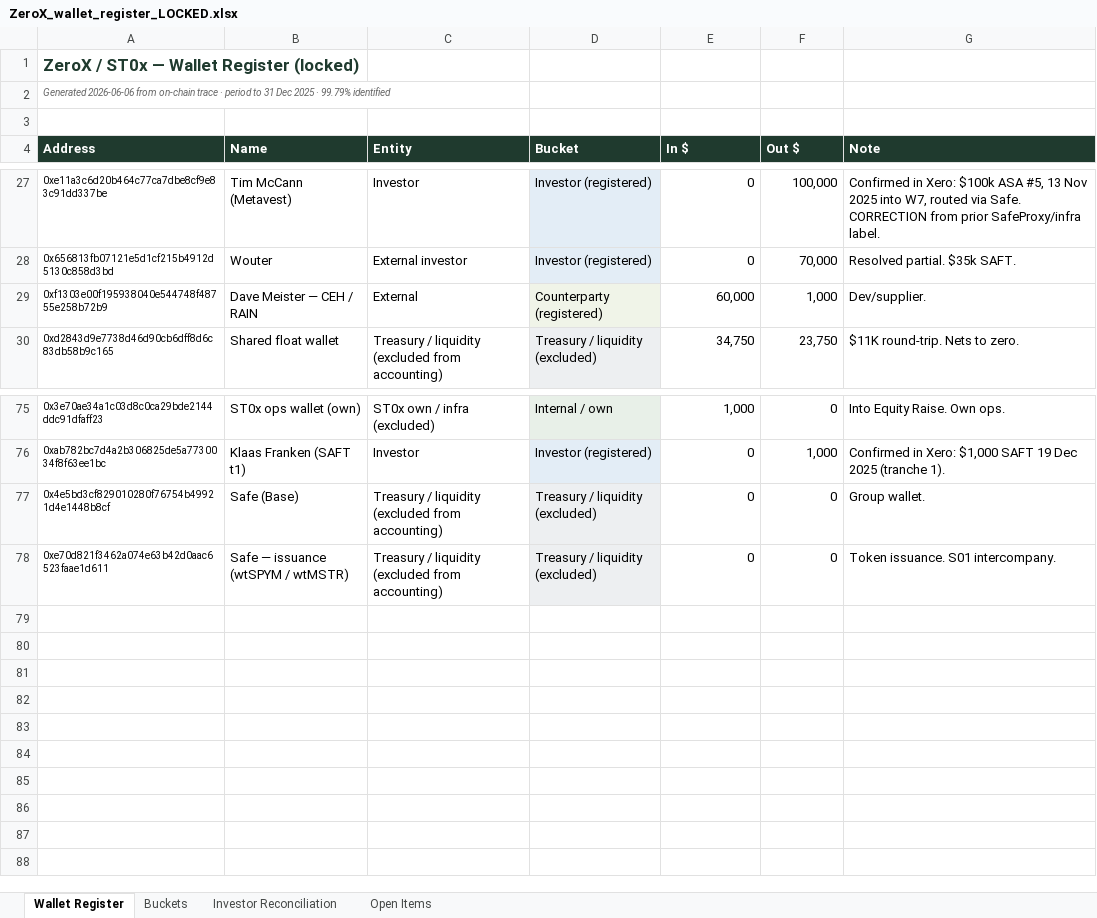
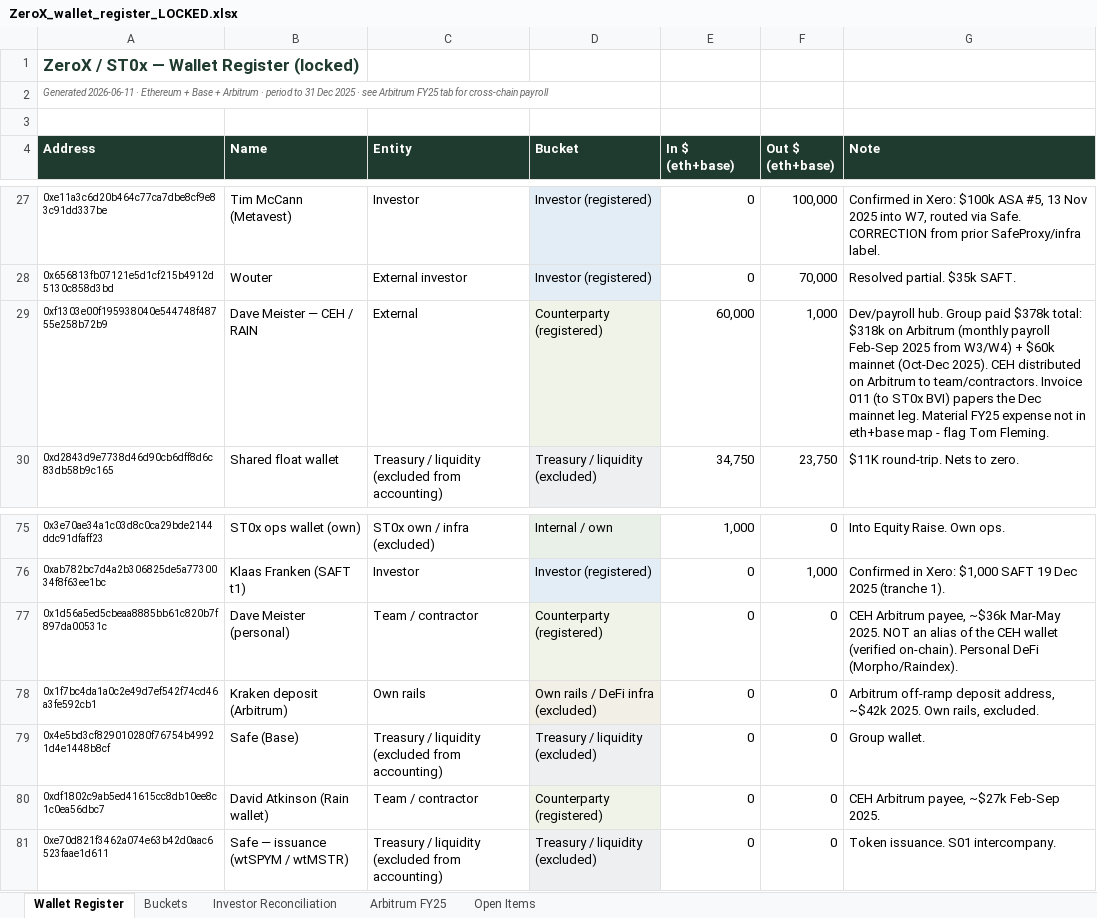
Before and after one commit to nickbiondo/fmx7k2p9, an Excel workbook: ZeroX_wallet_register_LOCKED.xlsx, sheet Wallet Register, drawn as a sheet; only a part is shown, gaps mark what is left out; values as stored, in another font and other column widths than the file's, no borders; the diff names each change by its address in the sheet, - before the commit and + after, or states it on an @@ line.

Commit message:
Arbitrum sweep: CEH $318k payroll hub folded in, register + workbook updated, Arbitrum FY25 tab added

```diff
--- a/ZeroX_wallet_register_LOCKED.xlsx (sheet Wallet Register)
+++ b/ZeroX_wallet_register_LOCKED.xlsx (sheet Wallet Register)
+sheet tab: Arbitrum FY25
-A2 (Address): Generated 2026-06-06 from on-chain trace · period to 31 Dec 2025 · 99.79% identified
+A2 (Address): Generated 2026-06-11 · Ethereum + Base + Arbitrum · period to 31 Dec 2025 · see Arbitrum FY25 tab for cross-chain payroll
-E4: In $
+E4: In $ (eth+base)
-F4: Out $
+F4: Out $ (eth+base)
-G29 (Note): Dev/supplier.
+G29 (Note): Dev/payroll hub. Group paid $378k total: $318k on Arbitrum (monthly payroll Feb-Sep 2025 from W3/W4) + $60k mainnet (Oct-Dec 2025). CEH distributed on Arbitrum to team/contractors. Invoice 011 (to ST0x BVI) papers the Dec mainnet leg. Material FY25 expense not in eth+base map - flag Tom Fleming.
+row 77: 0x1d56a5ed5cbeaa8885bb61c820b7f897da00531c | Dave Meister (personal) | Team / contractor | Counterparty (registered) | 0 | 0 | CEH Arbitrum payee, ~$36k Mar-May 2025. NOT an alias of the CEH wallet (verified on-chain). Personal DeFi (Morpho/Raindex).
+row 78: 0x1f7bc4da1a0c2e49d7ef542f74cd46a3fe592cb1 | Kraken deposit (Arbitrum) | Own rails | Own rails / DeFi infra (excluded) | 0 | 0 | Arbitrum off-ramp deposit address, ~$42k 2025. Own rails, excluded.
+row 80: 0xdf1802c9ab5ed41615cc8db10ee8c1c0ea56dbc7 | David Atkinson (Rain wallet) | Team / contractor | Counterparty (registered) | 0 | 0 | CEH Arbitrum payee, ~$27k Feb-Sep 2025.
```
Also changed, not shown: sheet Investor Reconciliation, sheet Open Items, sheet Buckets, 1 other file.
